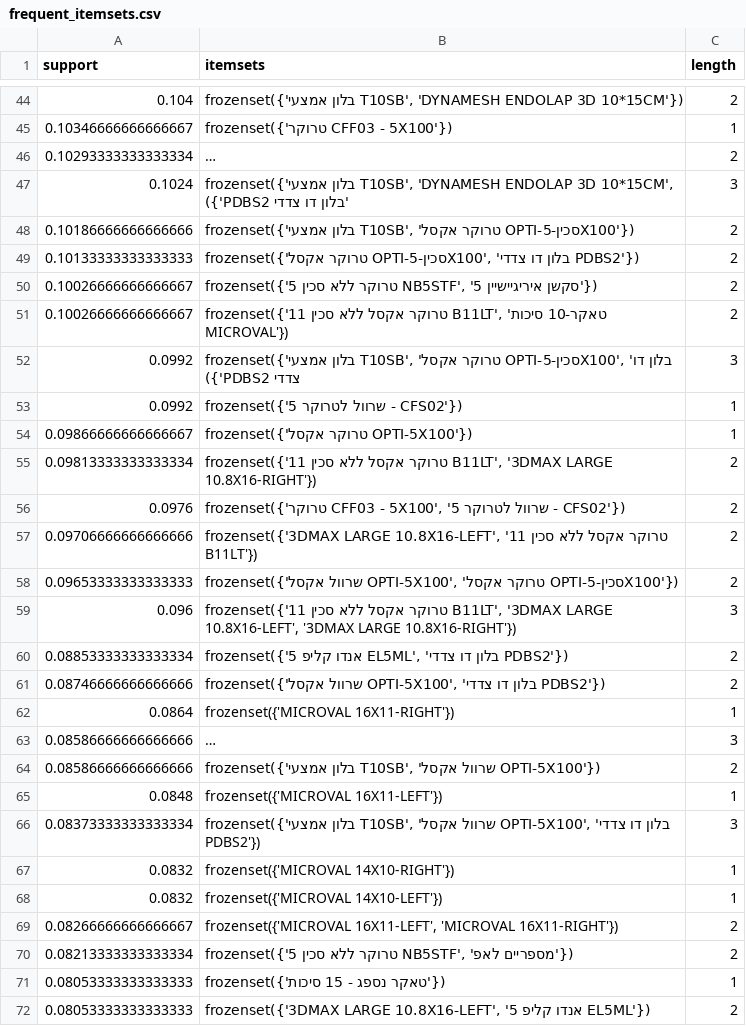
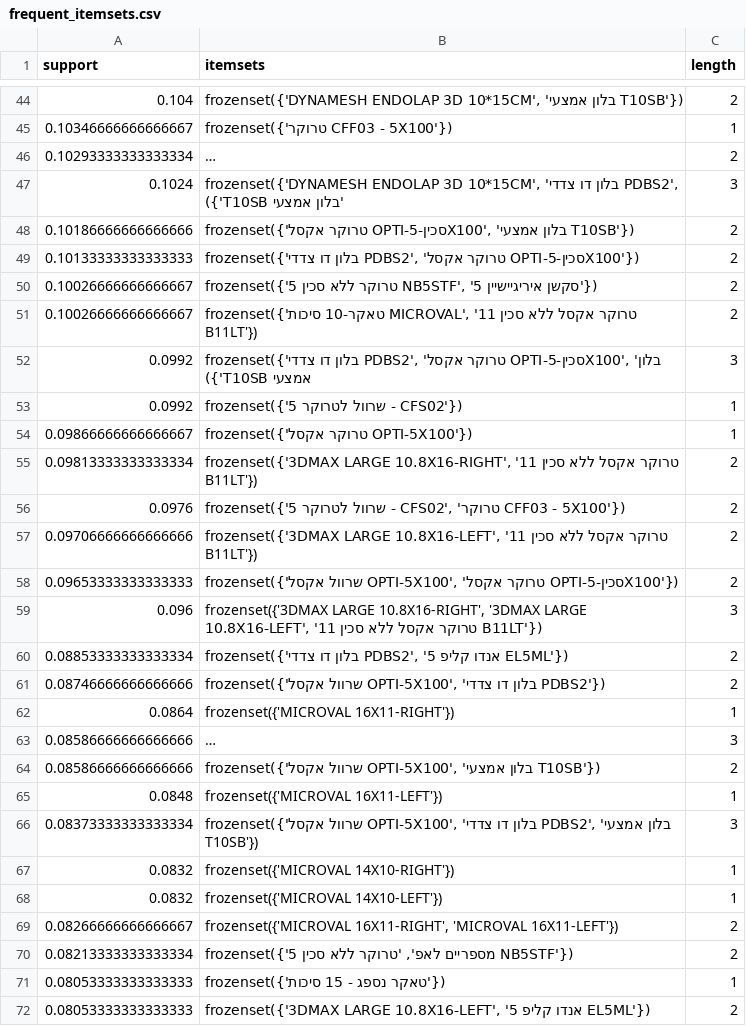
Before and after one commit to zivversano/hernia, a CSV file: frequent_itemsets.csv, drawn as a sheet; only a part is shown, gaps mark what is left out; long unchanged cells end in …; the diff covers the shown part only; the diff names each change by its address in the sheet, - before the commit and + after, or states it on an @@ line.

```diff
--- a/frequent_itemsets.csv
+++ b/frequent_itemsets.csv
-B44 (itemsets): frozenset({'בלון אמצעי T10SB', 'DYNAMESH ENDOLAP 3D 10*15CM'})
+B44 (itemsets): frozenset({'DYNAMESH ENDOLAP 3D 10*15CM', 'בלון אמצעי T10SB'})
-B47 (itemsets): frozenset({'בלון אמצעי T10SB', 'DYNAMESH ENDOLAP 3D 10*15CM', 'בלון דו צדדי PDBS2'})
+B47 (itemsets): frozenset({'DYNAMESH ENDOLAP 3D 10*15CM', 'בלון דו צדדי PDBS2', 'בלון אמצעי T10SB'})
-B48 (itemsets): frozenset({'בלון אמצעי T10SB', 'טרוקר אקסל OPTI-סכין-5X100'})
+B48 (itemsets): frozenset({'טרוקר אקסל OPTI-סכין-5X100', 'בלון אמצעי T10SB'})
-B49 (itemsets): frozenset({'טרוקר אקסל OPTI-סכין-5X100', 'בלון דו צדדי PDBS2'})
+B49 (itemsets): frozenset({'בלון דו צדדי PDBS2', 'טרוקר אקסל OPTI-סכין-5X100'})
-B51 (itemsets): frozenset({'טרוקר אקסל ללא סכין 11 B11LT', 'טאקר-10 סיכות MICROVAL'})
+B51 (itemsets): frozenset({'טאקר-10 סיכות MICROVAL', 'טרוקר אקסל ללא סכין 11 B11LT'})
-B52 (itemsets): frozenset({'בלון אמצעי T10SB', 'טרוקר אקסל OPTI-סכין-5X100', 'בלון דו צדדי PDBS2'})
+B52 (itemsets): frozenset({'בלון דו צדדי PDBS2', 'טרוקר אקסל OPTI-סכין-5X100', 'בלון אמצעי T10SB'})
-B55 (itemsets): frozenset({'טרוקר אקסל ללא סכין 11 B11LT', '3DMAX LARGE 10.8X16-RIGHT'})
+B55 (itemsets): frozenset({'3DMAX LARGE 10.8X16-RIGHT', 'טרוקר אקסל ללא סכין 11 B11LT'})
-B56 (itemsets): frozenset({'טרוקר CFF03 - 5X100', 'שרוול לטרוקר 5 - CFS02'})
+B56 (itemsets): frozenset({'שרוול לטרוקר 5 - CFS02', 'טרוקר CFF03 - 5X100'})
-B59 (itemsets): frozenset({'טרוקר אקסל ללא סכין 11 B11LT', '3DMAX LARGE 10.8X16-LEFT', '3DMAX LARGE 10.8X16-RIGHT'})
+B59 (itemsets): frozenset({'3DMAX LARGE 10.8X16-RIGHT', '3DMAX LARGE 10.8X16-LEFT', 'טרוקר אקסל ללא סכין 11 B11LT'})
-B60 (itemsets): frozenset({'אנדו קליפ 5 EL5ML', 'בלון דו צדדי PDBS2'})
+B60 (itemsets): frozenset({'בלון דו צדדי PDBS2', 'אנדו קליפ 5 EL5ML'})
-B64 (itemsets): frozenset({'בלון אמצעי T10SB', 'שרוול אקסל OPTI-5X100'})
+B64 (itemsets): frozenset({'שרוול אקסל OPTI-5X100', 'בלון אמצעי T10SB'})
-B66 (itemsets): frozenset({'בלון אמצעי T10SB', 'שרוול אקסל OPTI-5X100', 'בלון דו צדדי PDBS2'})
+B66 (itemsets): frozenset({'שרוול אקסל OPTI-5X100', 'בלון דו צדדי PDBS2', 'בלון אמצעי T10SB'})
-B69 (itemsets): frozenset({'MICROVAL 16X11-LEFT', 'MICROVAL 16X11-RIGHT'})
+B69 (itemsets): frozenset({'MICROVAL 16X11-RIGHT', 'MICROVAL 16X11-LEFT'})
-B70 (itemsets): frozenset({'טרוקר ללא סכין 5 NB5STF', 'מספריים לאפ'})
+B70 (itemsets): frozenset({'מספריים לאפ', 'טרוקר ללא סכין 5 NB5STF'})
```
Also changed, not shown: 136 edited cells elsewhere in this file, association_rules.csv.
